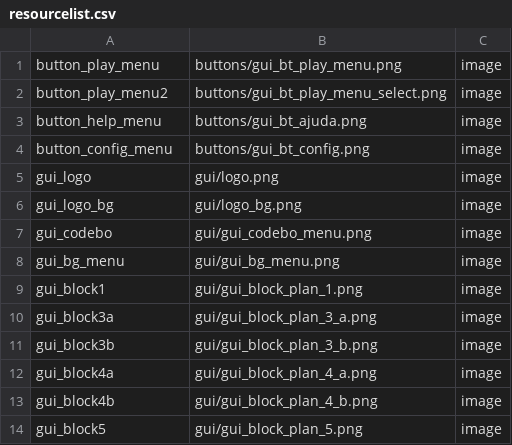
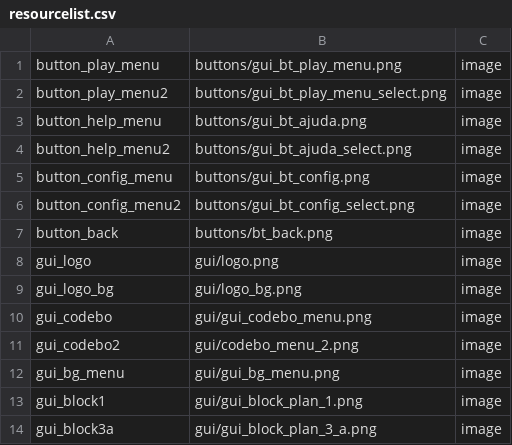
Before and after one commit to LuisAraujo/CodeBo-The-Game, a CSV file: assets/resourcelist.csv, drawn as a sheet; only a part is shown; the shorter side is filled out with more unchanged rows; the diff names each change by its address in the sheet, - before the commit and + after, or states it on an @@ line.

Commit message:
add bt hover in menu

```diff
--- a/assets/resourcelist.csv
+++ b/assets/resourcelist.csv
+row 4: button_help_menu2 | buttons/gui_bt_ajuda_select.png | image
+row 6: button_config_menu2 | buttons/gui_bt_config_select.png | image
+row 7: button_back | buttons/bt_back.png | image
+row 11: gui_codebo2 | gui/codebo_menu_2.png | image
```
Also changed, not shown: 9 other files.
